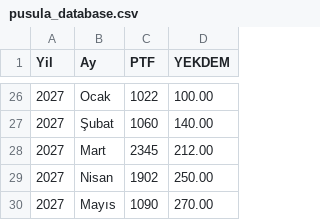
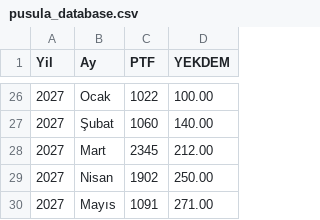
Before and after one commit to canberkuner/cnrenerjipusula, a CSV file: pusula_database.csv, drawn as a sheet; only a part is shown, gaps mark what is left out.

Commit message:
Update pusula_database.csv

```diff
--- a/pusula_database.csv
+++ b/pusula_database.csv
@@ -29,2 +29,2 @@ Yil,Ay,PTF,YEKDEM
 2027,Nisan,1902,250.00
-2027,Mayıs,1090,270.00
+2027,Mayıs,1091,271.00
```
